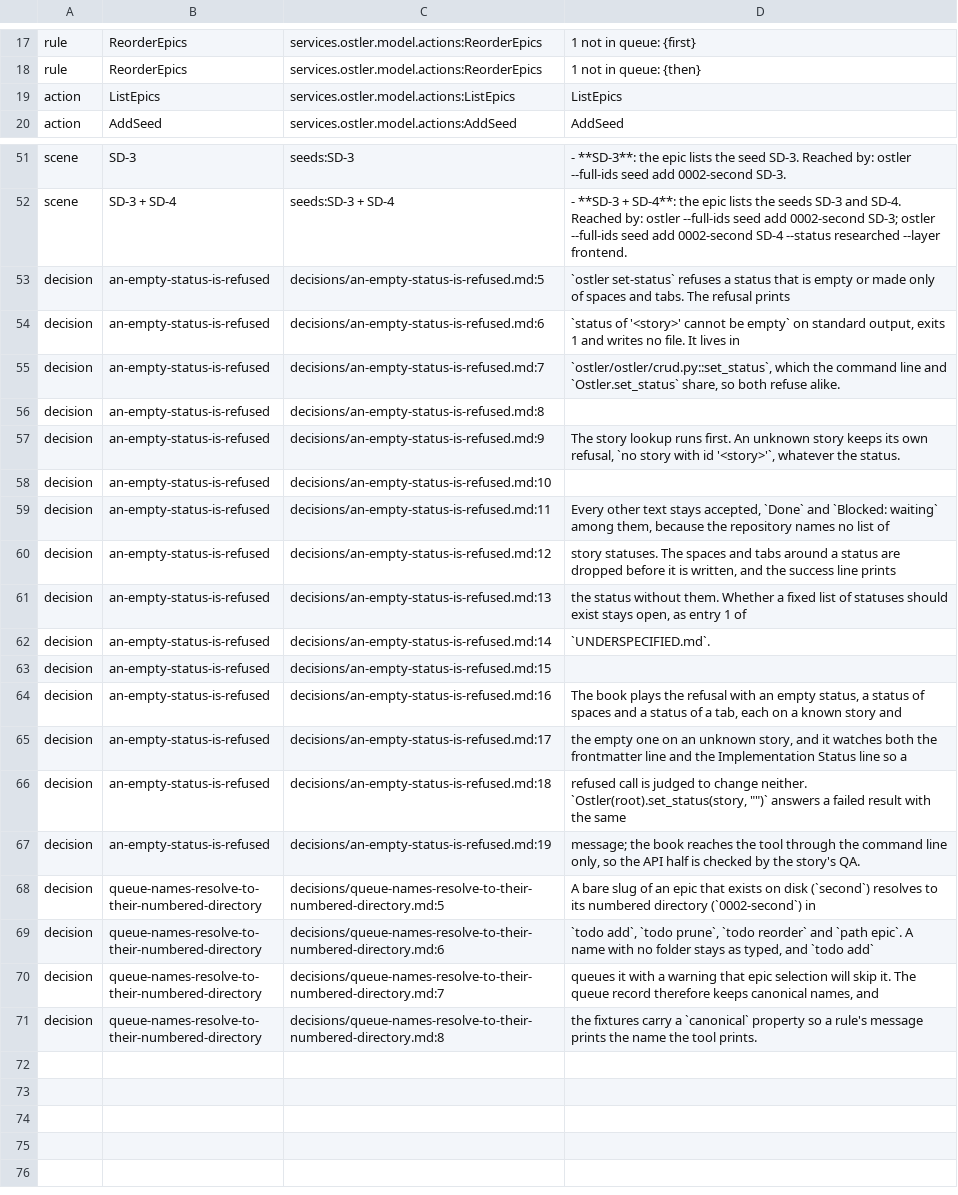
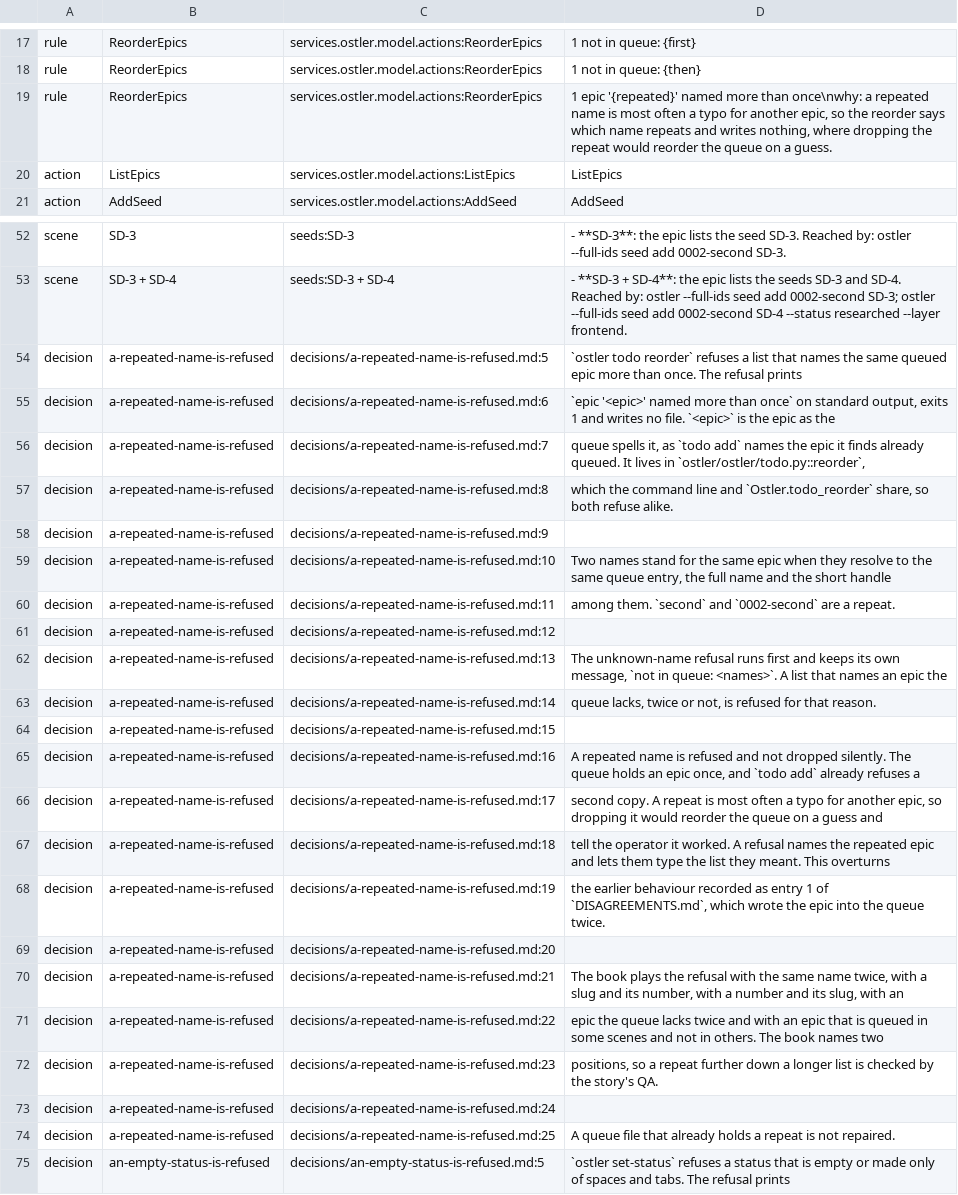
Before and after one commit to GabrielCpp/stablemate, a TSV file: services/ostler/index.tsv, drawn as a sheet; only a part is shown, gaps mark what is left out; the shorter side is filled out with more unchanged rows; the diff covers the shown part only.

Commit message:
docs(stablemate): specify refuse-a-repeated-name in the book
Epic: keep-a-reordered-queue-free-of-repeats
Story: SM-01M7AXZX1R8B9QKTKS7JMQGA5H

```diff
--- a/services/ostler/index.tsv
+++ b/services/ostler/index.tsv
@@ -18,2 +18,3 @@ rule	ReorderEpics	services.ostler.model.actions:ReorderEpics	1 not in queue: {fi
 rule	ReorderEpics	services.ostler.model.actions:ReorderEpics	1 not in queue: {then}
+rule	ReorderEpics	services.ostler.model.actions:ReorderEpics	1 epic '{repeated}' named more than once\nwhy: a repeated name is most often a typo for another epic, so the reorder says which name repeats and writes nothing, where dropping the repeat would reorder the queue on a guess.
 action	ListEpics	services.ostler.model.actions:ListEpics	ListEpics
@@ -52,2 +53,23 @@ scene	SD-3	seeds:SD-3	- **SD-3**: the epic lists the seed SD-3. Reached by: ostl
 scene	SD-3 + SD-4	seeds:SD-3 + SD-4	- **SD-3 + SD-4**: the epic lists the seeds SD-3 and SD-4. Reached by: ostler --full-ids seed add 0002-second SD-3; ostler --full-ids seed add 0002-second SD-4 --status researched --layer frontend.
+decision	a-repeated-name-is-refused	decisions/a-repeated-name-is-refused.md:5	`ostler todo reorder` refuses a list that names the same queued epic more than once. The refusal prints
+decision	a-repeated-name-is-refused	decisions/a-repeated-name-is-refused.md:6	`epic '<epic>' named more than once` on standard output, exits 1 and writes no file. `<epic>` is the epic as the
+decision	a-repeated-name-is-refused	decisions/a-repeated-name-is-refused.md:7	queue spells it, as `todo add` names the epic it finds already queued. It lives in `ostler/ostler/todo.py::reorder`,
+decision	a-repeated-name-is-refused	decisions/a-repeated-name-is-refused.md:8	which the command line and `Ostler.todo_reorder` share, so both refuse alike.
+decision	a-repeated-name-is-refused	decisions/a-repeated-name-is-refused.md:9	
+decision	a-repeated-name-is-refused	decisions/a-repeated-name-is-refused.md:10	Two names stand for the same epic when they resolve to the same queue entry, the full name and the short handle
+decision	a-repeated-name-is-refused	decisions/a-repeated-name-is-refused.md:11	among them. `second` and `0002-second` are a repeat.
+decision	a-repeated-name-is-refused	decisions/a-repeated-name-is-refused.md:12	
+decision	a-repeated-name-is-refused	decisions/a-repeated-name-is-refused.md:13	The unknown-name refusal runs first and keeps its own message, `not in queue: <names>`. A list that names an epic the
+decision	a-repeated-name-is-refused	decisions/a-repeated-name-is-refused.md:14	queue lacks, twice or not, is refused for that reason.
+decision	a-repeated-name-is-refused	decisions/a-repeated-name-is-refused.md:15	
+decision	a-repeated-name-is-refused	decisions/a-repeated-name-is-refused.md:16	A repeated name is refused and not dropped silently. The queue holds an epic once, and `todo add` already refuses a
+decision	a-repeated-name-is-refused	decisions/a-repeated-name-is-refused.md:17	second copy. A repeat is most often a typo for another epic, so dropping it would reorder the queue on a guess and
+decision	a-repeated-name-is-refused	decisions/a-repeated-name-is-refused.md:18	tell the operator it worked. A refusal names the repeated epic and lets them type the list they meant. This overturns
+decision	a-repeated-name-is-refused	decisions/a-repeated-name-is-refused.md:19	the earlier behaviour recorded as entry 1 of `DISAGREEMENTS.md`, which wrote the epic into the queue twice.
+decision	a-repeated-name-is-refused	decisions/a-repeated-name-is-refused.md:20	
+decision	a-repeated-name-is-refused	decisions/a-repeated-name-is-refused.md:21	The book plays the refusal with the same name twice, with a slug and its number, with a number and its slug, with an
+decision	a-repeated-name-is-refused	decisions/a-repeated-name-is-refused.md:22	epic the queue lacks twice and with an epic that is queued in some scenes and not in others. The book names two
+decision	a-repeated-name-is-refused	decisions/a-repeated-name-is-refused.md:23	positions, so a repeat further down a longer list is checked by the story's QA.
+decision	a-repeated-name-is-refused	decisions/a-repeated-name-is-refused.md:24	
+decision	a-repeated-name-is-refused	decisions/a-repeated-name-is-refused.md:25	A queue file that already holds a repeat is not repaired.
 decision	an-empty-status-is-refused	decisions/an-empty-status-is-refused.md:5	`ostler set-status` refuses a status that is empty or made only of spaces and tabs. The refusal prints
```
Also changed, not shown: 2 edited cells elsewhere in this file, 8 other files.
